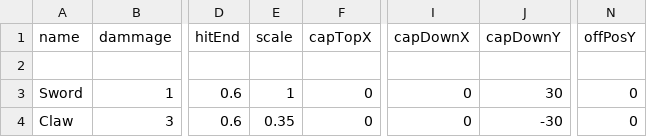
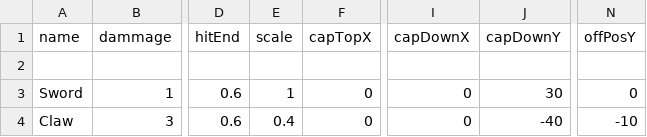
Before and after one commit to MikanThe3rd/2026_Winter, a CSV file: Data/CSV/Weapon.csv, drawn as a sheet; only a part is shown, gaps mark what is left out; the diff names each change by its address in the sheet, - before the commit and + after, or states it on an @@ line.

```diff
--- a/Data/CSV/Weapon.csv
+++ b/Data/CSV/Weapon.csv
-E4 (scale): 0.35
+E4 (scale): 0.4
-J4 (capDownY): -30
+J4 (capDownY): -40
-N4 (offPosY): 0
+N4 (offPosY): -10
```
Also changed, not shown: 12 other files.
